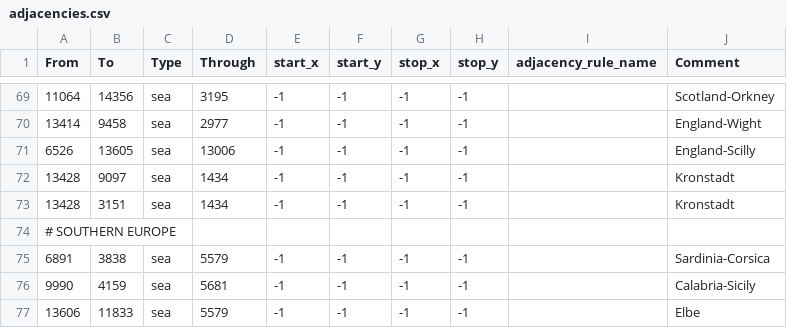
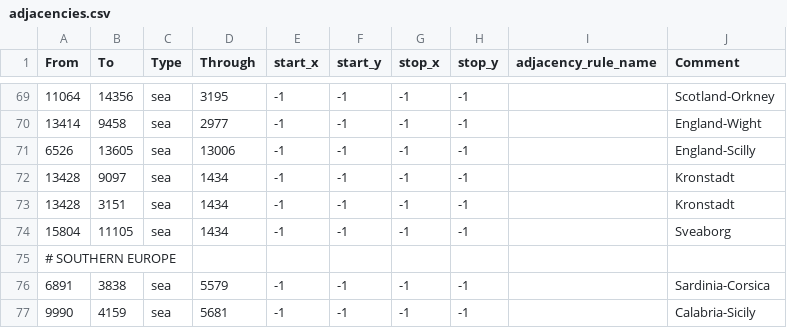
Before and after one commit to NewGrestin/PaxBritannicaRedux, a CSV file: map/adjacencies.csv, drawn as a sheet; only a part is shown, gaps mark what is left out; the shorter side is filled out with more unchanged rows.

```diff
--- a/map/adjacencies.csv
+++ b/map/adjacencies.csv
@@ -73,2 +73,3 @@ From;To;Type;Through;start_x;start_y;stop_x;stop_y;adjacency_rule_name;Comment
 13428;3151;sea;1434;-1;-1;-1;-1;;Kronstadt
+15804;11105;sea;1434;-1;-1;-1;-1;;Sveaborg
 # SOUTHERN EUROPE
```
Also changed, not shown: map/definition.csv, 22 other files.
